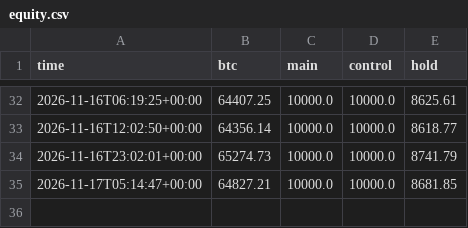
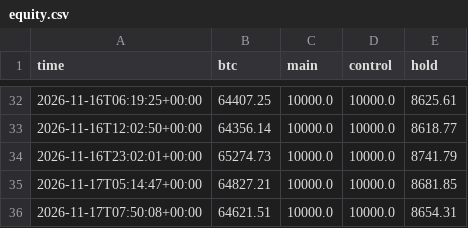
Before and after one commit to DharmikGohil/LLMTrading, a CSV file: paper/crypto/equity.csv, drawn as a sheet; only a part is shown, gaps mark what is left out; the diff names each change by its address in the sheet, - before the commit and + after, or states it on an @@ line.

Commit message:
Crypto desk 2026-11-17T07:50Z [skip ci]

```diff
--- a/paper/crypto/equity.csv
+++ b/paper/crypto/equity.csv
+row 36: 2026-11-17T07:50:08+00:00 | 64621.51 | 10000.0 | 10000.0 | 8654.31
```
Also changed, not shown: 4 other files.
